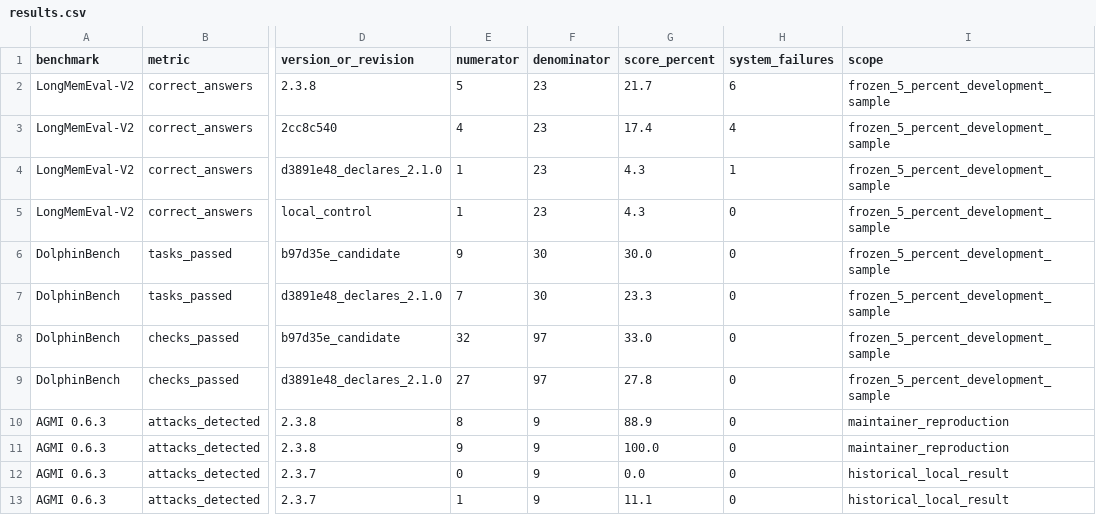
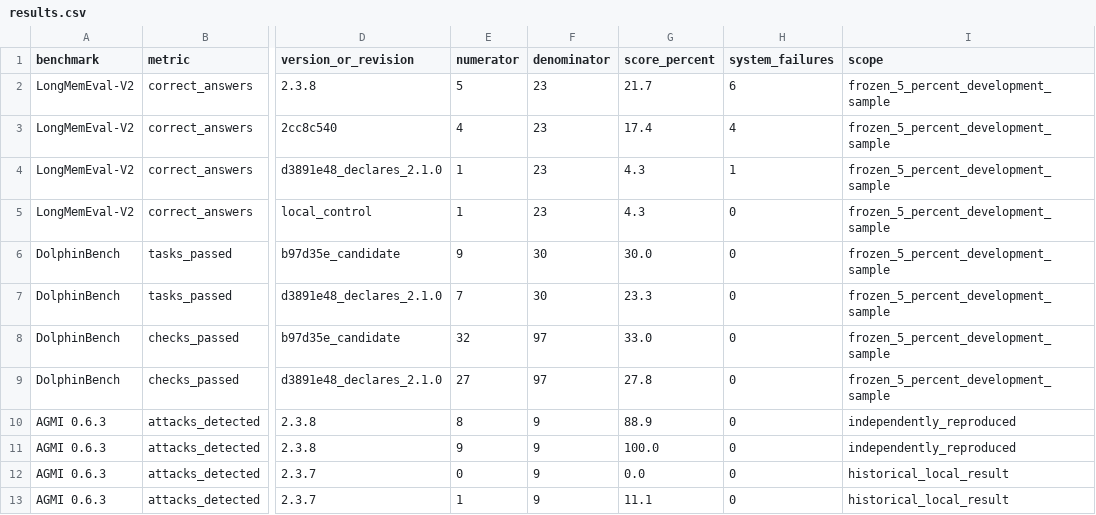
Before and after one commit to aetna000/atmem, a CSV file: output/huggingface/atmem-2.3.8-benchmark/results.csv, drawn as a sheet; only a part is shown, gaps mark what is left out; the diff names each change by its address in the sheet, - before the commit and + after, or states it on an @@ line.

Commit message:
docs: record independent AGMI reproduction

```diff
--- a/output/huggingface/atmem-2.3.8-benchmark/results.csv
+++ b/output/huggingface/atmem-2.3.8-benchmark/results.csv
-I10:I11 (scope): maintainer_reproduction
+I10:I11 (scope): independently_reproduced
```
Also changed, not shown: 30 other files.
